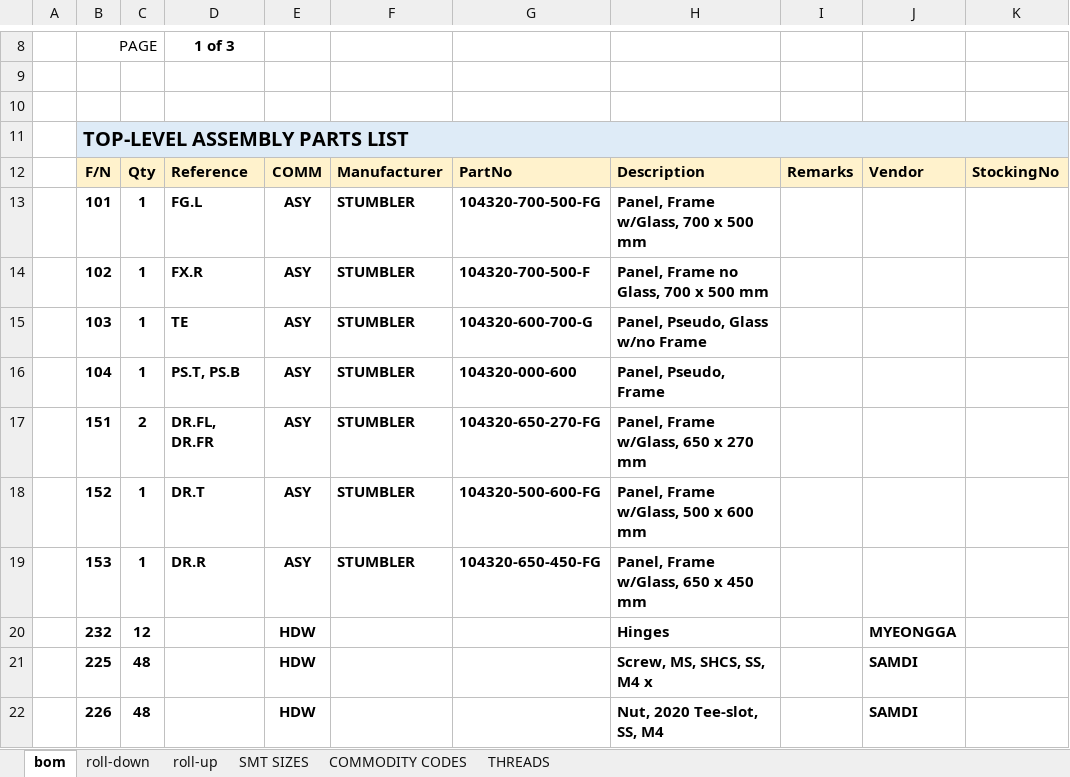
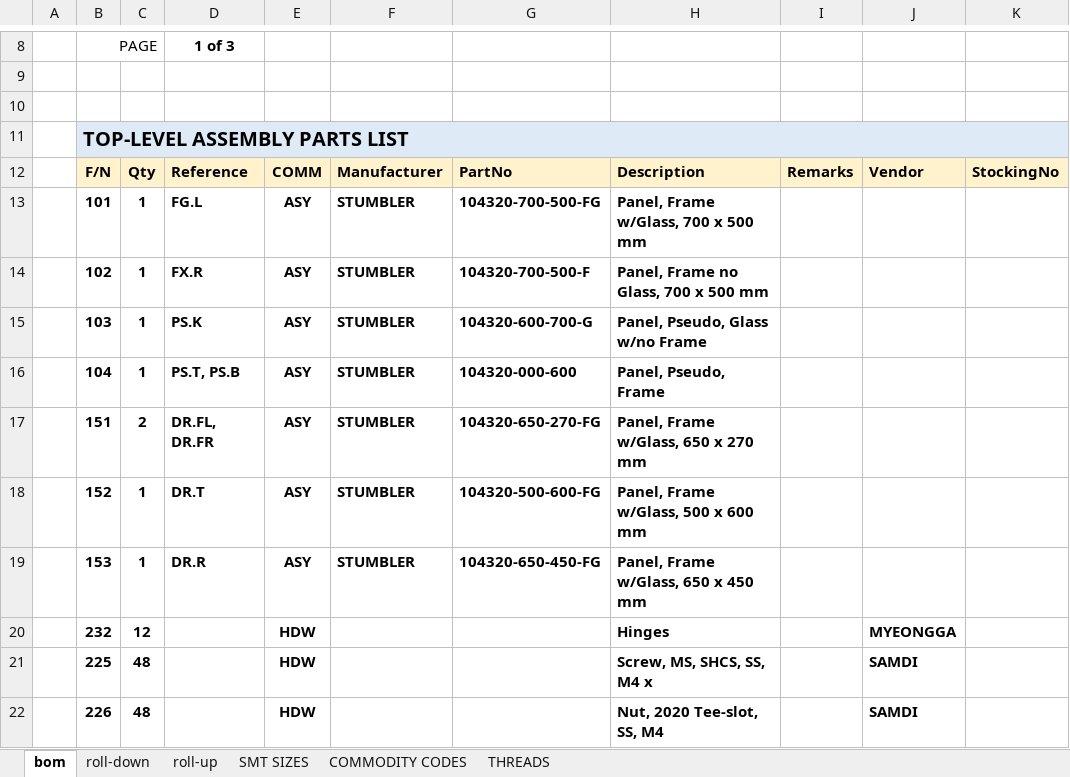
Before and after one commit to thestumbler/cage3d, an Excel workbook: PL104300-cage-bom.xlsx, sheet bom, drawn as a sheet; only a part is shown, gaps mark what is left out; values as stored, in another font and other column widths than the file's, no borders; the diff names each change by its address in the sheet, - before the commit and + after, or states it on an @@ line.

```diff
--- a/PL104300-cage-bom.xlsx (sheet bom)
+++ b/PL104300-cage-bom.xlsx (sheet bom)
-D15: TE
+D15: PS.K
```
Also changed, not shown: 45 other files.
